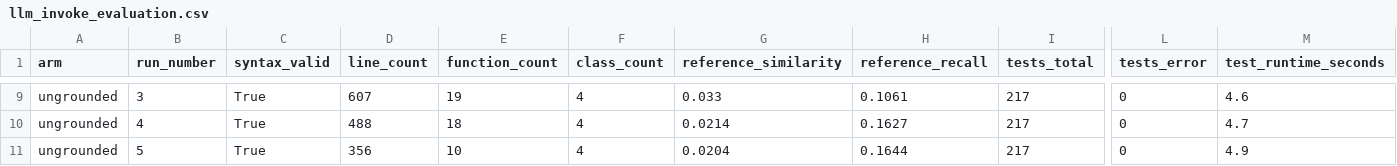
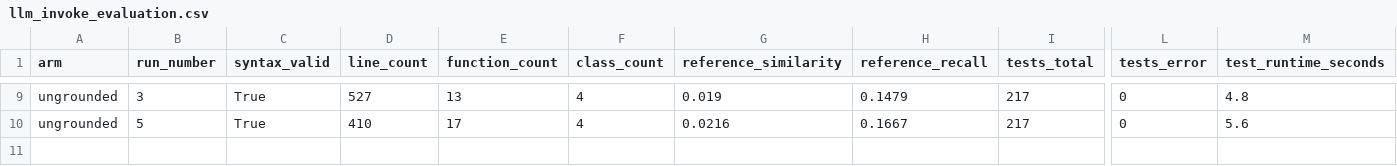
Before and after one commit to promptdriven/pdd, a CSV file: experiments/grounding/results/llm_invoke_evaluation.csv, drawn as a sheet; only a part is shown, gaps mark what is left out; removed rows and columns are numbered as before the commit, all else as after; rows hold the shown columns only; the diff covers the shown part only; the diff names each change by its address in the sheet, - before the commit and + after, or states it on an @@ line.

```diff
--- a/experiments/grounding/results/llm_invoke_evaluation.csv
+++ b/experiments/grounding/results/llm_invoke_evaluation.csv
-D9 (line_count): 607
+D9 (line_count): 527
-E9 (function_count): 19
+E9 (function_count): 13
-G9 (reference_similarity): 0.033
+G9 (reference_similarity): 0.019
-H9 (reference_recall): 0.1061
+H9 (reference_recall): 0.1479
-M9 (test_runtime_seconds): 4.6
+M9 (test_runtime_seconds): 4.8
-row 10: ungrounded | 4 | True | 488 | 18 | 4 | 0.0214 | 0.1627 | 217 | 0 | 4.7
-D10 (line_count): 356
+D10 (line_count): 410
-E10 (function_count): 10
+E10 (function_count): 17
-G10 (reference_similarity): 0.0204
+G10 (reference_similarity): 0.0216
-H10 (reference_recall): 0.1644
+H10 (reference_recall): 0.1667
-M10 (test_runtime_seconds): 4.9
+M10 (test_runtime_seconds): 5.6
```
Also changed, not shown: 32 edited cells elsewhere in this file, experiments/grounding/results/llm_invoke_stability.csv, 12 other files.
